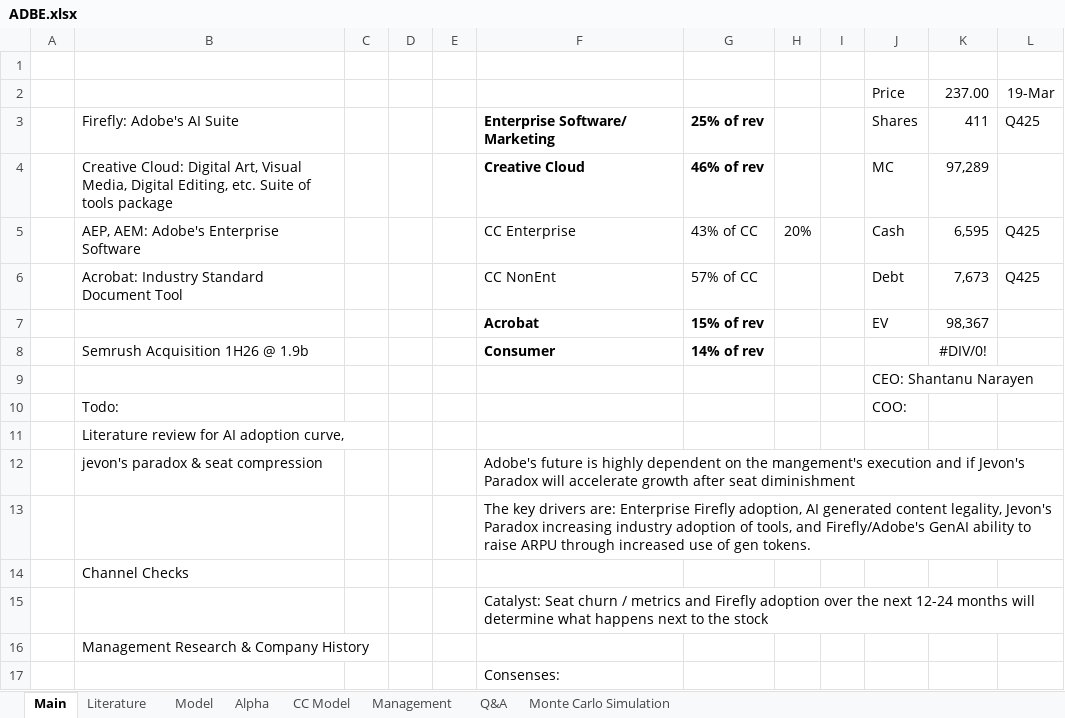
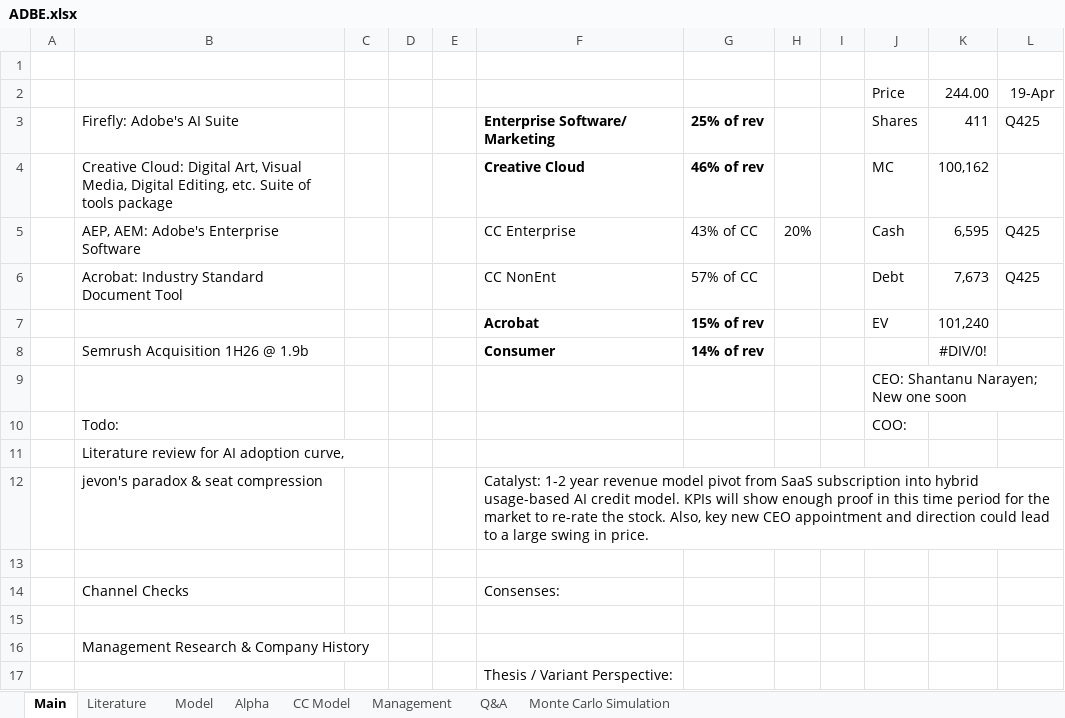
Before and after one commit to LiamRender/Portfolio-FinishedModels, an Excel workbook: ADBE.xlsx, sheet Main, drawn as a sheet; only a part is shown; values as stored, in another font and other column widths than the file's, no borders; removed rows and columns are numbered as before the commit, all else as after; the diff covers the shown part only; the diff names each change by its address in the sheet, - before the commit and + after, or states it on an @@ line.

```diff
--- a/ADBE.xlsx (sheet Main)
+++ b/ADBE.xlsx (sheet Main)
-row 2:  |  |  |  |  |  |  |  |  | Price | 237.00 | 19-Mar
+row 2:  |  |  |  |  |  |  |  |  | Price | 244.00 | 19-Apr
-K4: 97,289
+K4: 100,162
-K7: 98,367
+K7: 101,240
-J9: CEO: Shantanu Narayen
+J9: CEO: Shantanu Narayen; New one soon
-F12: Adobe's future is highly dependent on the mangement's execution and if Jevon's Paradox will accelerate growth after seat diminishment
+F12: Catalyst: 1-2 year revenue model pivot from SaaS subscription into hybrid usage-based AI credit model. KPIs will show enough proof in this time period for the market to re-rate the stock. Also, key new CEO appointment and direction could lead to a large swing in price.
-F13: The key drivers are: Enterprise Firefly adoption, AI generated content legality, Jevon's Paradox increasing industry adoption of tools, and Firefly/Adobe's GenAI ability to raise ARPU through increased use of gen tokens.
+F13: (empty)
-F14: (empty)
+F14: Consenses:
-F15: Catalyst: Seat churn / metrics and Firefly adoption over the next 12-24 months will determine what happens next to the stock
+F15: (empty)
-F17: Consenses:
+F17: Thesis / Variant Perspective:
```
Also changed, not shown: 16 added rows, 4 removed rows and 11 edited cells elsewhere in this sheet, sheet Monte Carlo Simulation, sheet Model, sheet Alpha.
